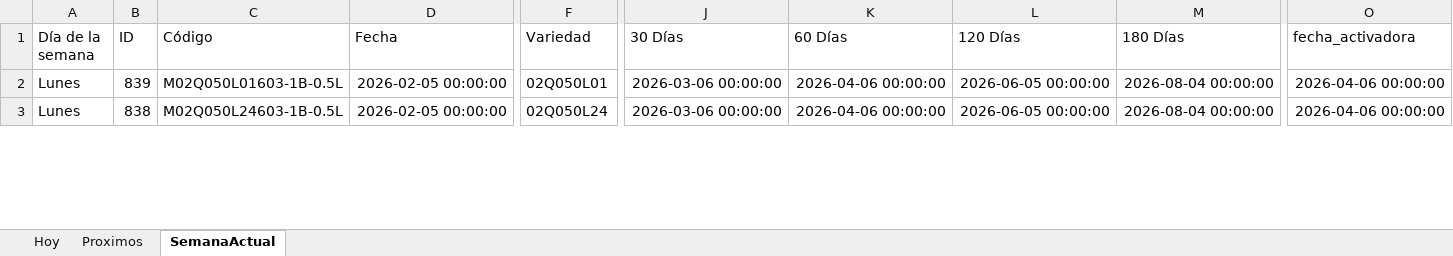
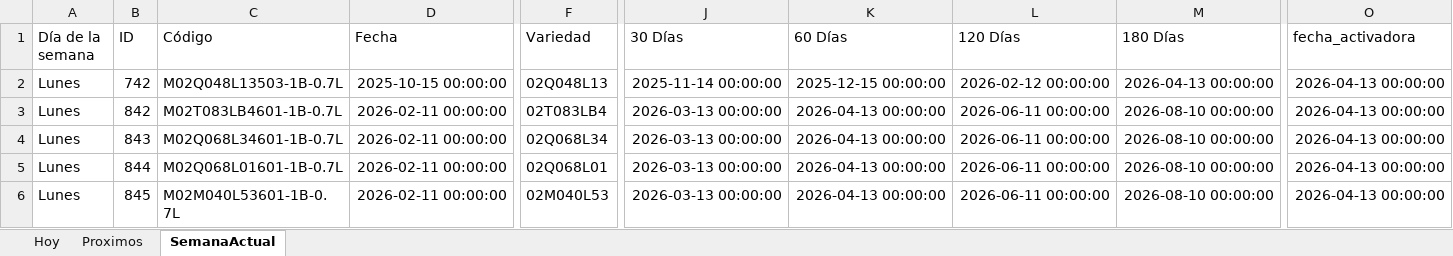
Before and after one commit to bryanvielma/MUESTREO_MACRO, an Excel workbook: output/Muestreos_Activos.xlsx, sheet SemanaActual, drawn as a sheet; only a part is shown, gaps mark what is left out; values as stored, in another font and other column widths than the file's, no borders; addresses are those after the commit; rows hold the shown columns only; the diff covers the shown part only; the diff names each change by its address in the sheet, - before the commit and + after, or states it on an @@ line.

```diff
--- a/output/Muestreos_Activos.xlsx (sheet SemanaActual)
+++ b/output/Muestreos_Activos.xlsx (sheet SemanaActual)
+row 2: Lunes | 742 | M02Q048L13503-1B-0.7L | 2025-10-15 00:00:00 | 02Q048L13 | 2025-11-14 00:00:00 | 2025-12-15 00:00:00 | 2026-02-12 00:00:00 | 2026-04-13 00:00:00 | 2026-04-13 00:00:00
+row 3: Lunes | 842 | M02T083LB4601-1B-0.7L | 2026-02-11 00:00:00 | 02T083LB4 | 2026-03-13 00:00:00 | 2026-04-13 00:00:00 | 2026-06-11 00:00:00 | 2026-08-10 00:00:00 | 2026-04-13 00:00:00
+row 4: Lunes | 843 | M02Q068L34601-1B-0.7L | 2026-02-11 00:00:00 | 02Q068L34 | 2026-03-13 00:00:00 | 2026-04-13 00:00:00 | 2026-06-11 00:00:00 | 2026-08-10 00:00:00 | 2026-04-13 00:00:00
-B5 (ID): 839
+B5 (ID): 844
-C5 (Código): M02Q050L01603-1B-0.5L
+C5 (Código): M02Q068L01601-1B-0.7L
-D5:D6 (Fecha): 2026-02-05 00:00:00
+D5:D6 (Fecha): 2026-02-11 00:00:00
-F5 (Variedad): 02Q050L01
+F5 (Variedad): 02Q068L01
-J5:J6 (30 Días): 2026-03-06 00:00:00
+J5:J6 (30 Días): 2026-03-13 00:00:00
-K5:K6 (60 Días): 2026-04-06 00:00:00
+K5:K6 (60 Días): 2026-04-13 00:00:00
-L5:L6 (120 Días): 2026-06-05 00:00:00
+L5:L6 (120 Días): 2026-06-11 00:00:00
-M5:M6 (180 Días): 2026-08-04 00:00:00
+M5:M6 (180 Días): 2026-08-10 00:00:00
-O5:O6 (fecha_activadora): 2026-04-06 00:00:00
+O5:O6 (fecha_activadora): 2026-04-13 00:00:00
-B6 (ID): 838
+B6 (ID): 845
-C6 (Código): M02Q050L24603-1B-0.5L
+C6 (Código): M02M040L53601-1B-0.7L
-F6 (Variedad): 02Q050L24
+F6 (Variedad): 02M040L53
```
Also changed, not shown: 14 added rows and 165 edited cells elsewhere in this sheet, sheet Proximos, sheet Hoy, data/BioTecnos.xlsx, 9 other files.
